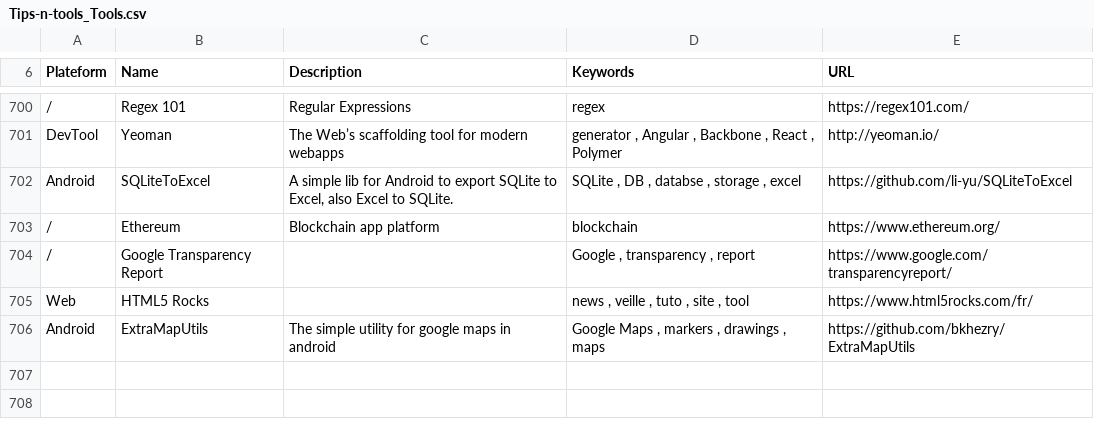
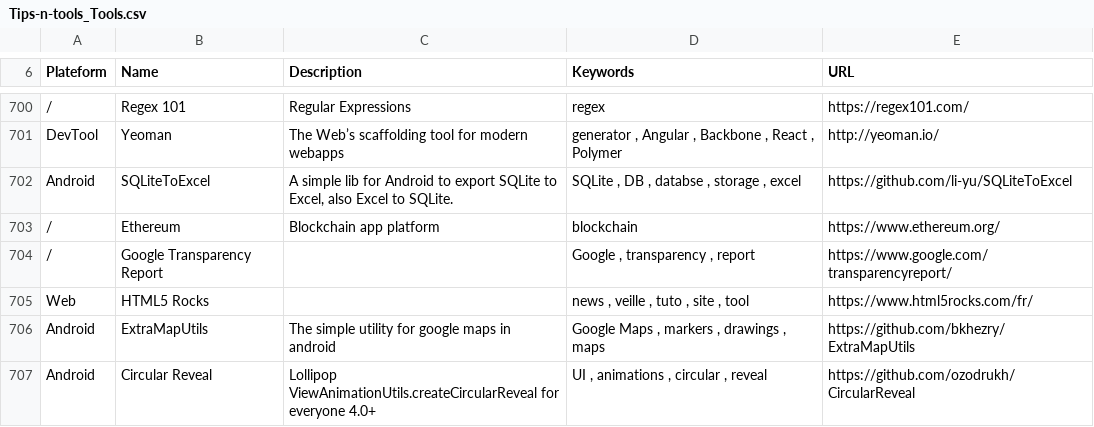
Before and after one commit to vaginessa/Tips-n-tools, a CSV file: toolz/Tips-n-tools_Tools.csv, drawn as a sheet; only a part is shown, gaps mark what is left out.

Commit message:
chore: add reference to lib about circular reveal

```diff
--- a/toolz/Tips-n-tools_Tools.csv
+++ b/toolz/Tips-n-tools_Tools.csv
@@ -706 +706,2 @@ Web;HTML5 Rocks;;news , veille , tuto , site , tool;https://www.html5rocks.com/f
 Android;ExtraMapUtils;The simple utility for google maps in android ;Google Maps , markers , drawings , maps;https://github.com/bkhezry/ExtraMapUtils
+Android;Circular Reveal; Lollipop ViewAnimationUtils.createCircularReveal for everyone 4.0+;UI , animations , circular , reveal;https://github.com/ozodrukh/CircularReveal
```
Also changed, not shown: 3 other files.
